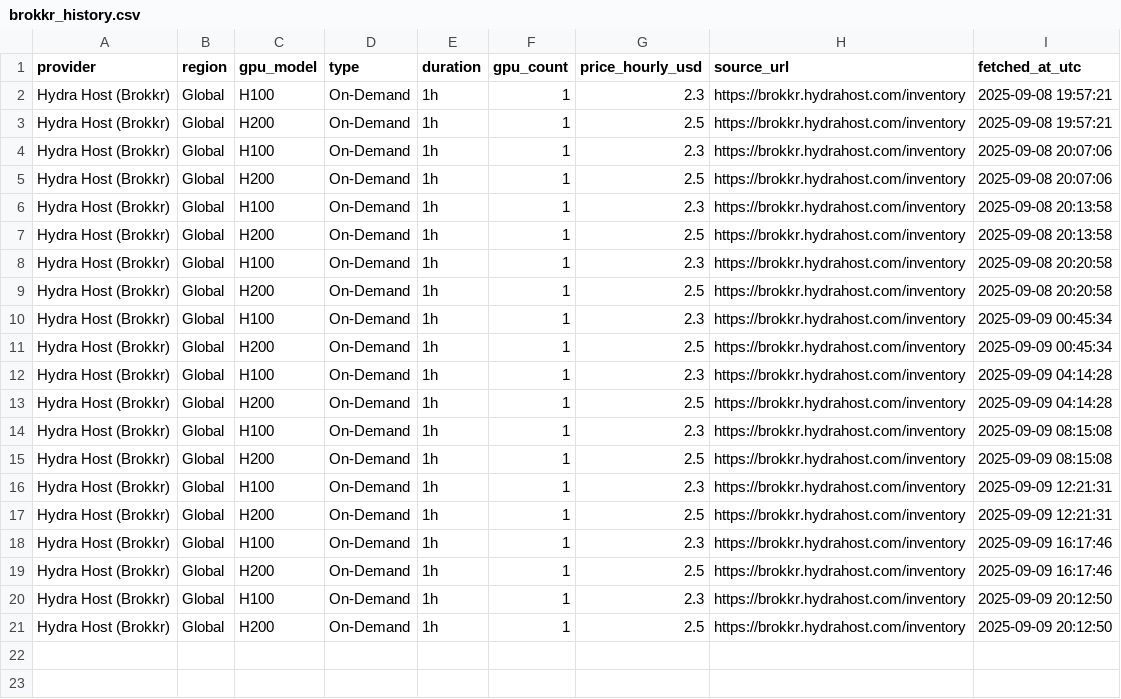
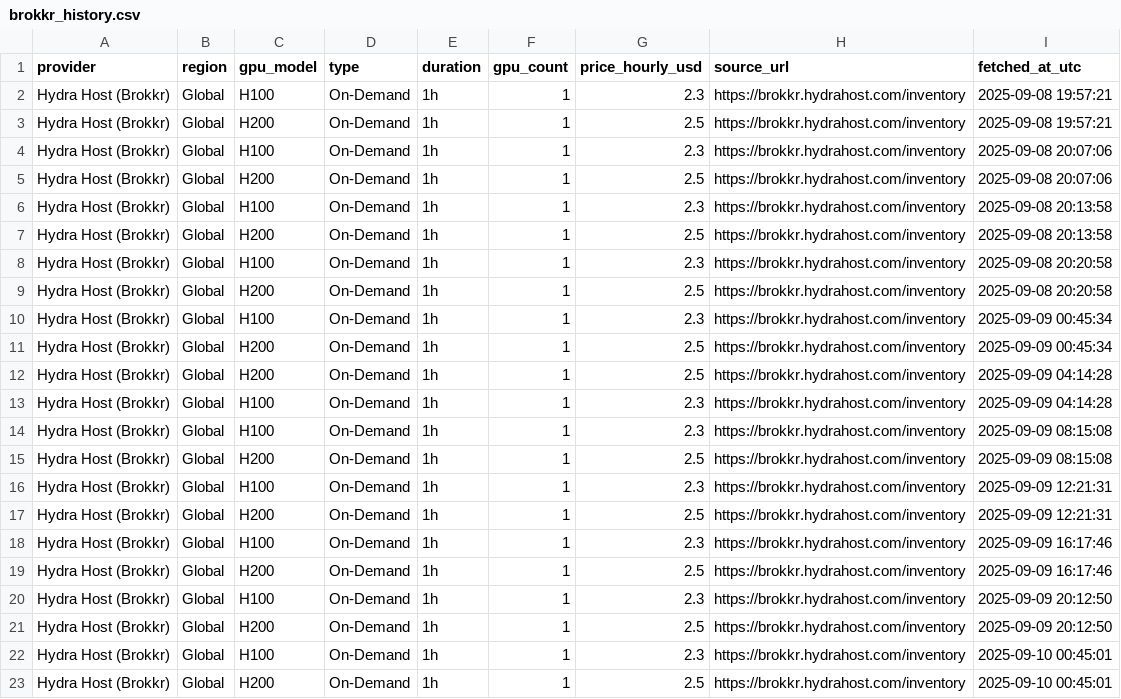
Before and after one commit to evieculloty9/gpu-price-iq, a CSV file: docs/data/history/brokkr_history.csv, drawn as a sheet.

```diff
--- a/docs/data/history/brokkr_history.csv
+++ b/docs/data/history/brokkr_history.csv
@@ -11,4 +11,4 @@ Hydra Host (Brokkr),Global,H100,On-Demand,1h,1,2.3,https://brokkr.hydrahost.com/
 Hydra Host (Brokkr),Global,H200,On-Demand,1h,1,2.5,https://brokkr.hydrahost.com/inventory,2025-09-09 00:45:34
+Hydra Host (Brokkr),Global,H200,On-Demand,1h,1,2.5,https://brokkr.hydrahost.com/inventory,2025-09-09 04:14:28
 Hydra Host (Brokkr),Global,H100,On-Demand,1h,1,2.3,https://brokkr.hydrahost.com/inventory,2025-09-09 04:14:28
-Hydra Host (Brokkr),Global,H200,On-Demand,1h,1,2.5,https://brokkr.hydrahost.com/inventory,2025-09-09 04:14:28
 Hydra Host (Brokkr),Global,H100,On-Demand,1h,1,2.3,https://brokkr.hydrahost.com/inventory,2025-09-09 08:15:08
@@ -21 +21,3 @@ Hydra Host (Brokkr),Global,H100,On-Demand,1h,1,2.3,https://brokkr.hydrahost.com/
 Hydra Host (Brokkr),Global,H200,On-Demand,1h,1,2.5,https://brokkr.hydrahost.com/inventory,2025-09-09 20:12:50
+Hydra Host (Brokkr),Global,H100,On-Demand,1h,1,2.3,https://brokkr.hydrahost.com/inventory,2025-09-10 00:45:01
+Hydra Host (Brokkr),Global,H200,On-Demand,1h,1,2.5,https://brokkr.hydrahost.com/inventory,2025-09-10 00:45:01
```
Also changed, not shown: docs/data/history/crusoecloud_history.csv, docs/data/history/lambda_labs_history.csv, 19 other files.
